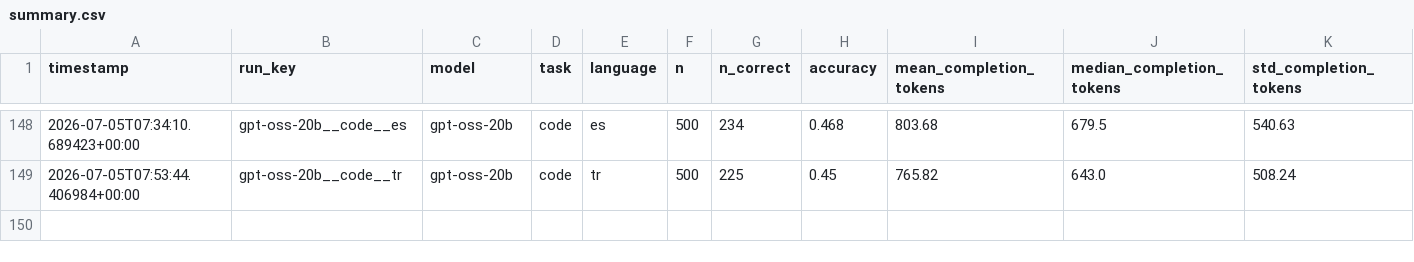
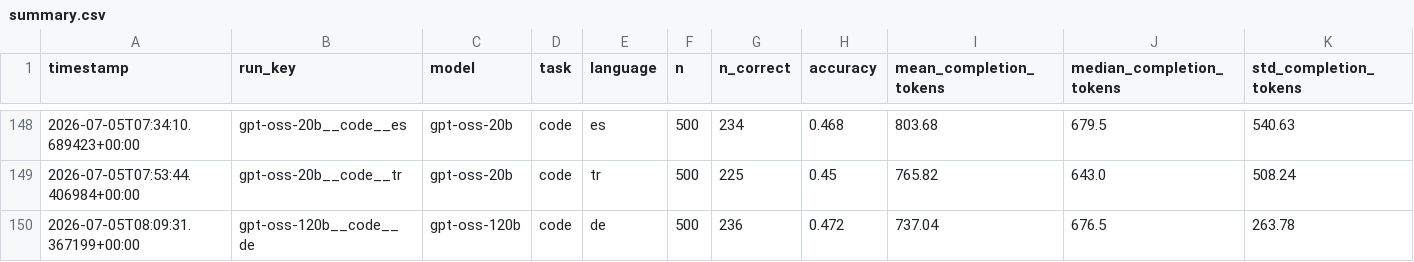
Before and after one commit to MrAyushBajpai/multilang-token-efficiency, a CSV file: results/summary.csv, drawn as a sheet; only a part is shown, gaps mark what is left out; rows hold the shown columns only; the diff names each change by its address in the sheet, - before the commit and + after, or states it on an @@ line.

Commit message:
Added Result for gpt-oss-120b for Code Task in German

```diff
--- a/results/summary.csv
+++ b/results/summary.csv
+row 150: 2026-07-05T08:09:31.367199+00:00 | gpt-oss-120b__code__de | gpt-oss-120b | code | de | 500 | 236 | 0.472 | 737.04 | 676.5 | 263.78
```
Also changed, not shown: 2 other files.
